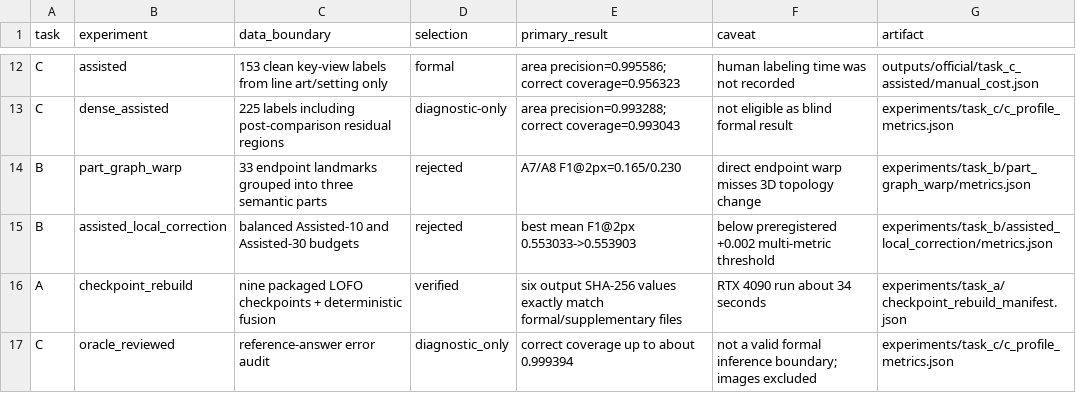
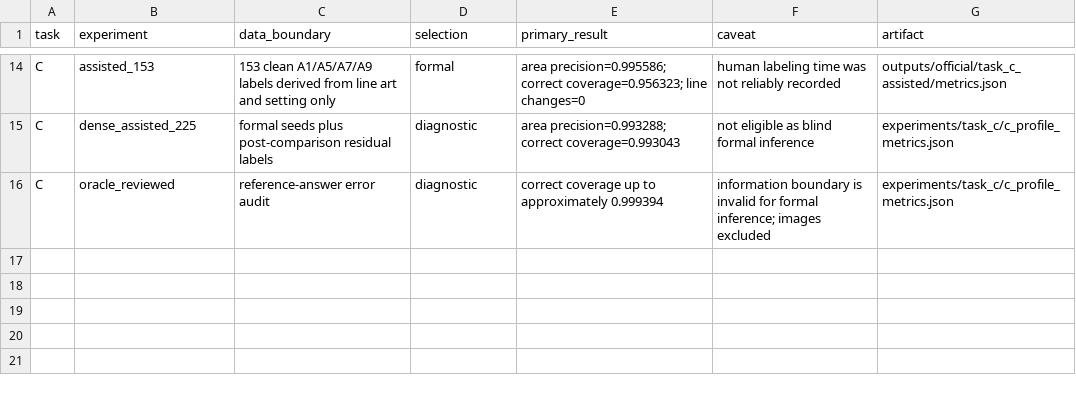
Before and after one commit to Eeaker/AIGC-, a CSV file: experiments/EXPERIMENT_INDEX.csv, drawn as a sheet; only a part is shown, gaps mark what is left out; removed rows and columns are numbered as before the commit, all else as after; the diff covers the shown part only; the diff names each change by its address in the sheet, - before the commit and + after, or states it on an @@ line.

Commit message:
Align experiment index with blind formal metrics

```diff
--- a/experiments/EXPERIMENT_INDEX.csv
+++ b/experiments/EXPERIMENT_INDEX.csv
-B14 (experiment): assisted
+B14 (experiment): assisted_153
-C14 (data_boundary): 153 clean key-view labels from line art/setting only
+C14 (data_boundary): 153 clean A1/A5/A7/A9 labels derived from line art and setting only
-E14 (primary_result): …precision=0.995586; correct coverage=0.956323
+E14 (primary_result): …precision=0.995586; correct coverage=0.956323; line changes=0
-F14 (caveat): human labeling time was not recorded
+F14 (caveat): human labeling time was not reliably recorded
-G14 (artifact): outputs/official/task_c_assisted/manual_cost.json
+G14 (artifact): outputs/official/task_c_assisted/metrics.json
-B15 (experiment): dense_assisted
+B15 (experiment): dense_assisted_225
-C15 (data_boundary): 225 labels including post-comparison residual regions
+C15 (data_boundary): formal seeds plus post-comparison residual labels
-D15 (selection): diagnostic-only
+D15 (selection): diagnostic
-F15 (caveat): not eligible as blind formal result
+F15 (caveat): not eligible as blind formal inference
-row 14: B | part_graph_warp | 33 endpoint landmarks grouped into three semantic parts | rejected | A7/A8 F1@2px=0.165/0.230 | direct endpoint warp misses 3D topology change | experiments/task_b/part_graph_warp/metrics.json
-row 15: B | assisted_local_correction | balanced Assisted-10 and Assisted-30 budgets | rejected | best mean F1@2px 0.553033->0.553903 | below preregistered +0.002 multi-metric threshold | experiments/task_b/assisted_local_correction/metrics.json
-row 16: A | checkpoint_rebuild | nine packaged LOFO checkpoints + deterministic fusion | verified | six output SHA-256 values exactly match formal/supplementary files | RTX 4090 run about 34 seconds | experiments/task_a/checkpoint_rebuild_manifest.json
-D16 (selection): diagnostic_only
+D16 (selection): diagnostic
-E16 (primary_result): correct coverage up to about 0.999394
+E16 (primary_result): correct coverage up to approximately 0.999394
-F16 (caveat): not a valid formal inference boundary; images excluded
+F16 (caveat): information boundary is invalid for formal inference; images excluded
```
Also changed, not shown: 4 added rows, 2 removed rows and 22 edited cells elsewhere in this file.
